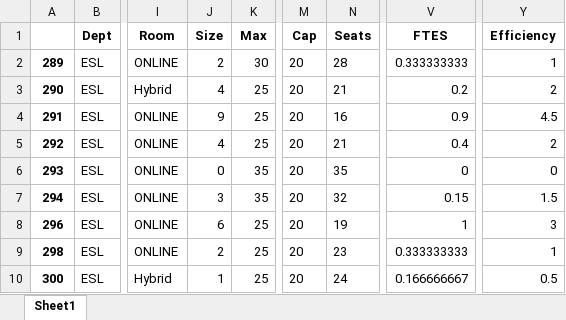
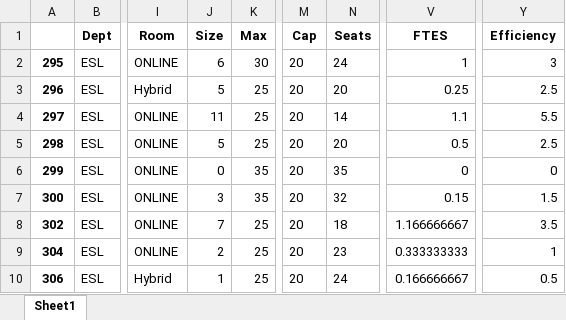
Before and after one commit to fmixson/DivisionEnrollment, an Excel workbook: ESL/ESL.xlsx, sheet Sheet1, drawn as a sheet; only a part is shown, gaps mark what is left out; values as stored, in another font and other column widths than the file's, no borders; the diff covers the shown part only; the diff names each change by its address in the sheet, - before the commit and + after, or states it on an @@ line.

```diff
--- a/ESL/ESL.xlsx (sheet Sheet1)
+++ b/ESL/ESL.xlsx (sheet Sheet1)
-A2: 289
+A2: 295
-J2 (Size): 2
+J2 (Size): 6
-N2 (Seats): 28
+N2 (Seats): 24
-V2 (FTES): 0.333333333
+V2 (FTES): 1
-Y2 (Efficiency): 1
+Y2 (Efficiency): 3
-A3: 290
+A3: 296
-J3 (Size): 4
+J3 (Size): 5
-N3 (Seats): 21
+N3 (Seats): 20
-V3 (FTES): 0.2
+V3 (FTES): 0.25
-Y3 (Efficiency): 2
+Y3 (Efficiency): 2.5
-A4: 291
+A4: 297
-J4 (Size): 9
+J4 (Size): 11
-N4 (Seats): 16
+N4 (Seats): 14
-V4 (FTES): 0.9
+V4 (FTES): 1.1
-Y4 (Efficiency): 4.5
+Y4 (Efficiency): 5.5
-A5: 292
+A5: 298
-J5 (Size): 4
+J5 (Size): 5
-N5 (Seats): 21
+N5 (Seats): 20
-V5 (FTES): 0.4
+V5 (FTES): 0.5
-Y5 (Efficiency): 2
+Y5 (Efficiency): 2.5
-A6: 293
+A6: 299
-A7: 294
+A7: 300
-A8: 296
+A8: 302
-J8 (Size): 6
+J8 (Size): 7
-N8 (Seats): 19
+N8 (Seats): 18
-V8 (FTES): 1
+V8 (FTES): 1.166666667
-Y8 (Efficiency): 3
+Y8 (Efficiency): 3.5
-A9: 298
+A9: 304
-A10: 300
+A10: 306
```
Also changed, not shown: 12 edited cells elsewhere in this sheet, ASL/ASL.xlsx, COMM/COMM.xlsx, 30 other files.
